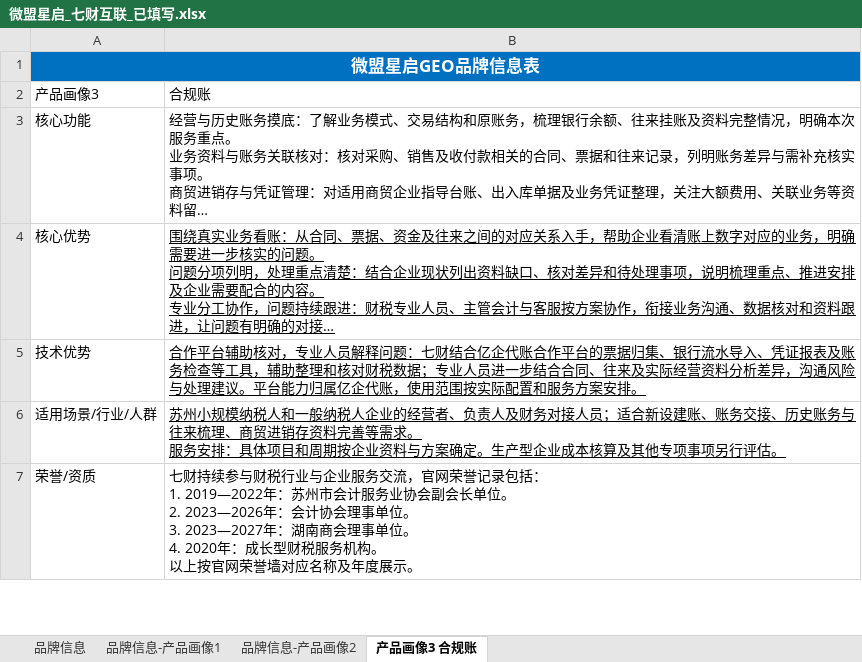
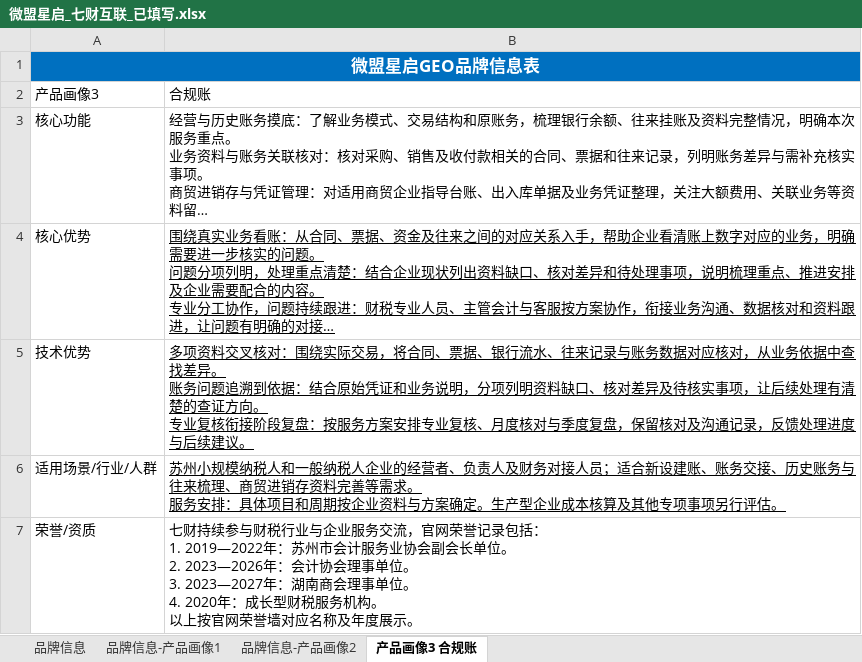
Before and after one commit to hhkb-ai/qicai-weimob-public-materials, an Excel workbook: materials/2026-10-19/01_微盟填写资料/微盟星启_七财互联_已填写.xlsx, sheet 产品画像3 合规账, drawn as a sheet; only a part is shown; long unchanged cells end in …; values as stored, in another font and other column widths than the file's, no borders; ↵ is a line break in a cell; the diff names each change by its address in the sheet, - before the commit and + after, or states it on an @@ line.

```diff
--- a/materials/2026-10-19/01_微盟填写资料/微盟星启_七财互联_已填写.xlsx (sheet 产品画像3 合规账)
+++ b/materials/2026-10-19/01_微盟填写资料/微盟星启_七财互联_已填写.xlsx (sheet 产品画像3 合规账)
-B5: 合作平台辅助核对，专业人员解释问题：七财结合亿企代账合作平台的票据归集、银行流水导入、凭证报表及账务检查等工具，辅助整理和核对财税数据；专业人员进一步结合合同、往来及实际经营资料分析差异，沟通风险与处理建议。平台能力归属亿企代账，使用范围按实际配置和服务方案安排。
+B5: 多项资料交叉核对：围绕实际交易，将合同、票据、银行流水、往来记录与账务数据对应核对，从业务依据中查找差异。 ↵ 账务问题追溯到依据：结合原始凭证和业务说明，分项列明资料缺口、核对差异及待核实事项，让后续处理有清楚的查证方向。 ↵ 专业复核衔接阶段复盘：按服务方案安排专业复核、月度核对与季度复盘，保留核对及沟通记录，反馈处理进度与后续建议。
```
Also changed, not shown: 2 other files.
